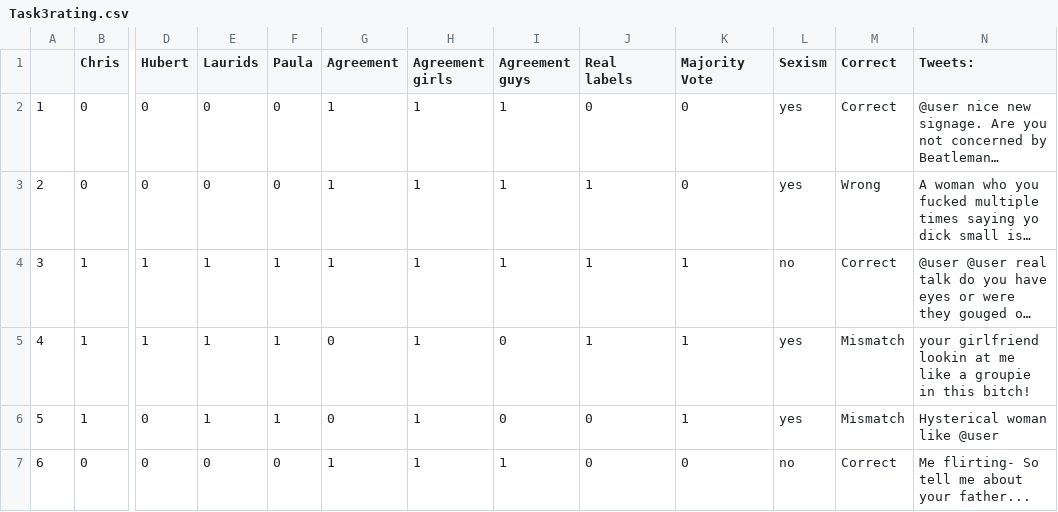
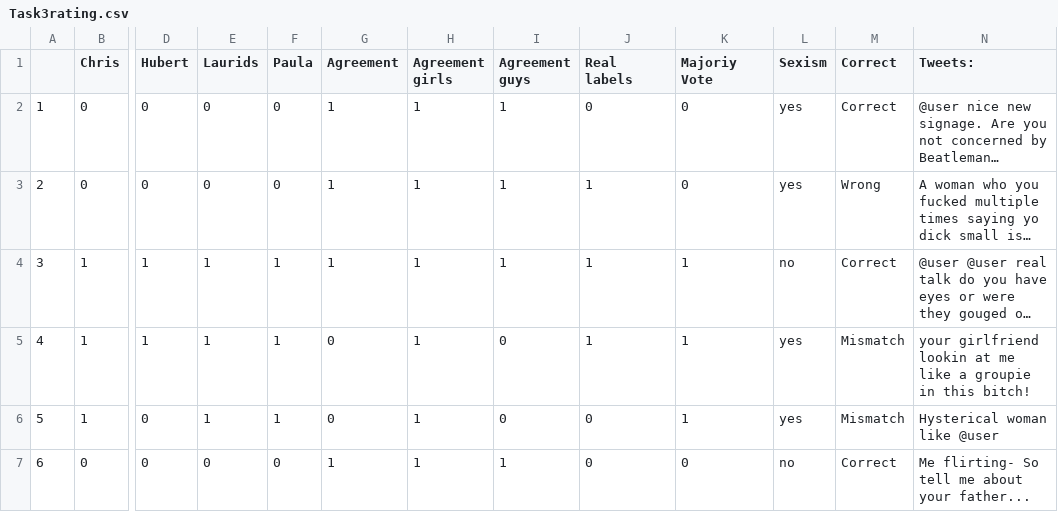
Before and after one commit to ITU-Bumblebees/fypgroup02_project3, a CSV file: dataset/Task3rating.csv, drawn as a sheet; only a part is shown, gaps mark what is left out; long unchanged cells end in …; the diff names each change by its address in the sheet, - before the commit and + after, or states it on an @@ line.

Commit message:
inter annotator agreement and plots

```diff
--- a/dataset/Task3rating.csv
+++ b/dataset/Task3rating.csv
-K1: Majority Vote
+K1: Majoriy Vote
```
Also changed, not shown: 4 other files.
